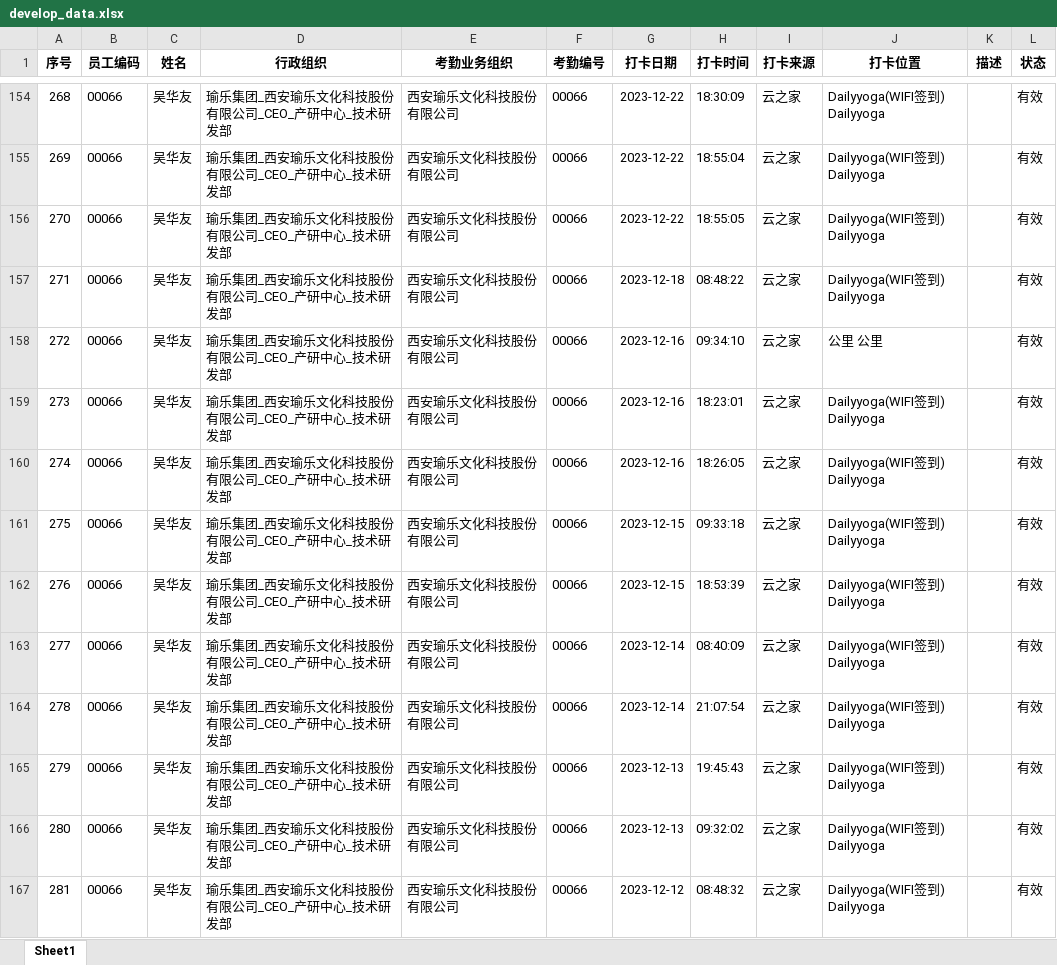
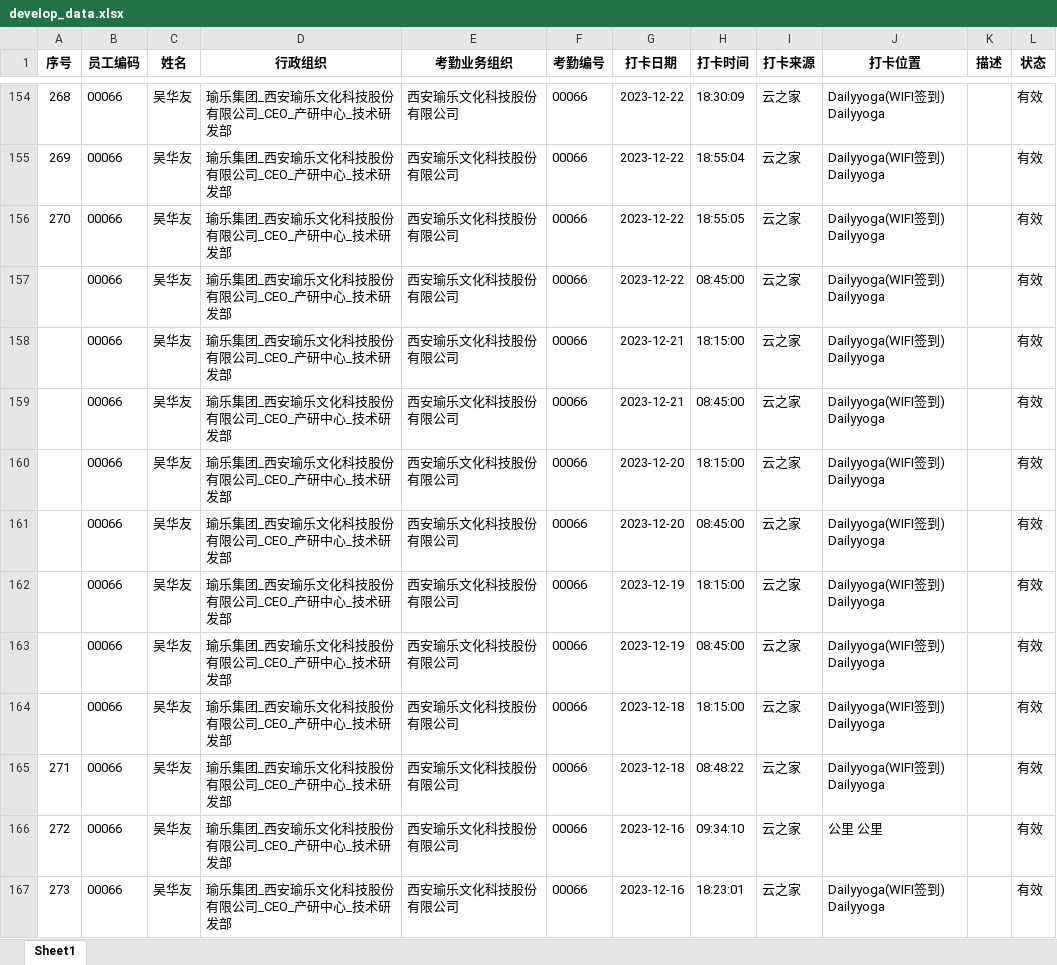
Before and after one commit to AxingG/pythonProject, an Excel workbook: develop_data.xlsx, sheet Sheet1, drawn as a sheet; only a part is shown, gaps mark what is left out; the shorter side is filled out with more unchanged rows; values as stored, in another font and other column widths than the file's, no borders; the diff names each change by its address in the sheet, - before the commit and + after, or states it on an @@ line.

```diff
--- a/develop_data.xlsx (sheet Sheet1)
+++ b/develop_data.xlsx (sheet Sheet1)
+row 157:  | 00066 | 吴华友 | 瑜乐集团_西安瑜乐文化科技股份有限公司_CEO_产研中心_技术研发部 | 西安瑜乐文化科技股份有限公司 | 00066 | 2023-12-22 | 08:45:00 | 云之家 | Dailyyoga(WIFI签到) Dailyyoga |  | 有效
+row 158:  | 00066 | 吴华友 | 瑜乐集团_西安瑜乐文化科技股份有限公司_CEO_产研中心_技术研发部 | 西安瑜乐文化科技股份有限公司 | 00066 | 2023-12-21 | 18:15:00 | 云之家 | Dailyyoga(WIFI签到) Dailyyoga |  | 有效
+row 159:  | 00066 | 吴华友 | 瑜乐集团_西安瑜乐文化科技股份有限公司_CEO_产研中心_技术研发部 | 西安瑜乐文化科技股份有限公司 | 00066 | 2023-12-21 | 08:45:00 | 云之家 | Dailyyoga(WIFI签到) Dailyyoga |  | 有效
+row 160:  | 00066 | 吴华友 | 瑜乐集团_西安瑜乐文化科技股份有限公司_CEO_产研中心_技术研发部 | 西安瑜乐文化科技股份有限公司 | 00066 | 2023-12-20 | 18:15:00 | 云之家 | Dailyyoga(WIFI签到) Dailyyoga |  | 有效
+row 161:  | 00066 | 吴华友 | 瑜乐集团_西安瑜乐文化科技股份有限公司_CEO_产研中心_技术研发部 | 西安瑜乐文化科技股份有限公司 | 00066 | 2023-12-20 | 08:45:00 | 云之家 | Dailyyoga(WIFI签到) Dailyyoga |  | 有效
+row 162:  | 00066 | 吴华友 | 瑜乐集团_西安瑜乐文化科技股份有限公司_CEO_产研中心_技术研发部 | 西安瑜乐文化科技股份有限公司 | 00066 | 2023-12-19 | 18:15:00 | 云之家 | Dailyyoga(WIFI签到) Dailyyoga |  | 有效
+row 163:  | 00066 | 吴华友 | 瑜乐集团_西安瑜乐文化科技股份有限公司_CEO_产研中心_技术研发部 | 西安瑜乐文化科技股份有限公司 | 00066 | 2023-12-19 | 08:45:00 | 云之家 | Dailyyoga(WIFI签到) Dailyyoga |  | 有效
+row 164:  | 00066 | 吴华友 | 瑜乐集团_西安瑜乐文化科技股份有限公司_CEO_产研中心_技术研发部 | 西安瑜乐文化科技股份有限公司 | 00066 | 2023-12-18 | 18:15:00 | 云之家 | Dailyyoga(WIFI签到) Dailyyoga |  | 有效
```
Also changed, not shown: 1 other file.
